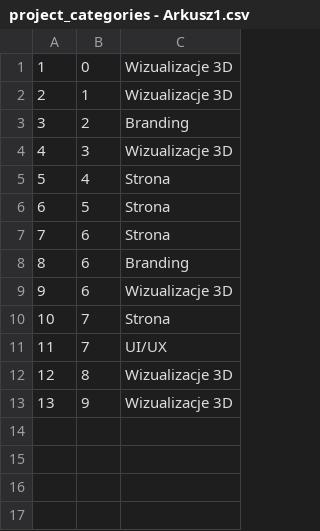
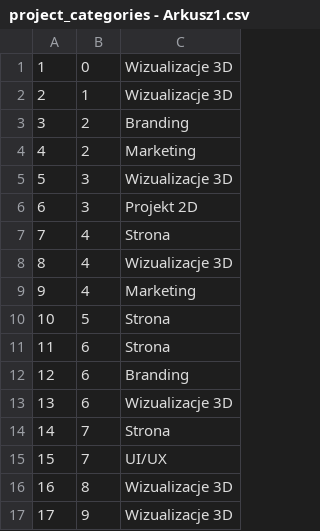
Before and after one commit to dencs08/buzon.studio, a CSV file: resources/csv/project_categories - Arkusz1.csv, drawn as a sheet; addresses are those after the commit; the diff names each change by its address in the sheet, - before the commit and + after, or states it on an @@ line.

```diff
--- a/resources/csv/project_categories - Arkusz1.csv
+++ b/resources/csv/project_categories - Arkusz1.csv
+row 4: 4 | 2 | Marketing
@@ column A renumbered from row 5 down @@
+row 6: 6 | 3 | Projekt 2D
+row 8: 8 | 4 | Wizualizacje 3D
+row 9: 9 | 4 | Marketing
```
Also changed, not shown: resources/csv/portfolio - Arkusz1.csv, resources/csv/project_responsibilities - Arkusz1.csv.
